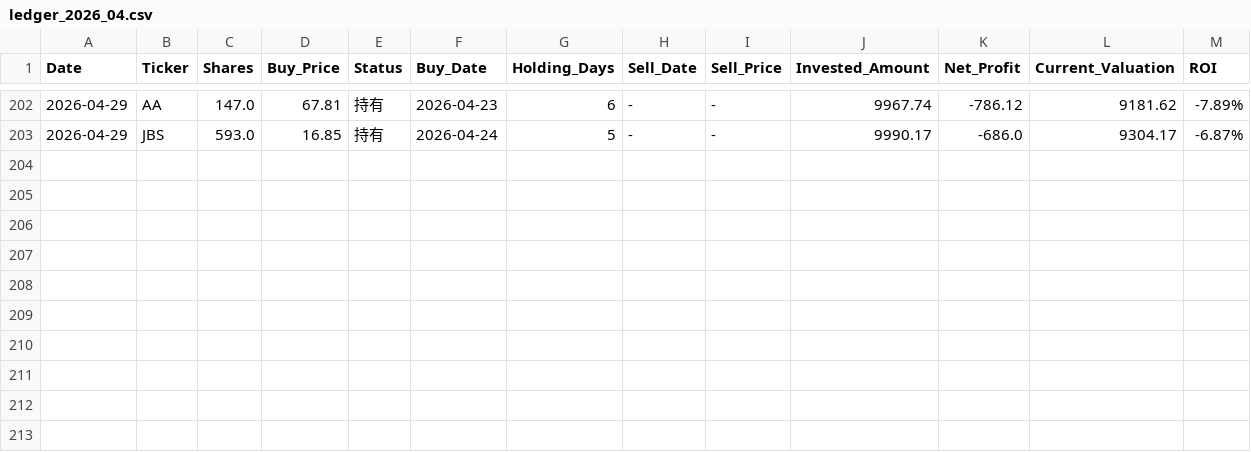
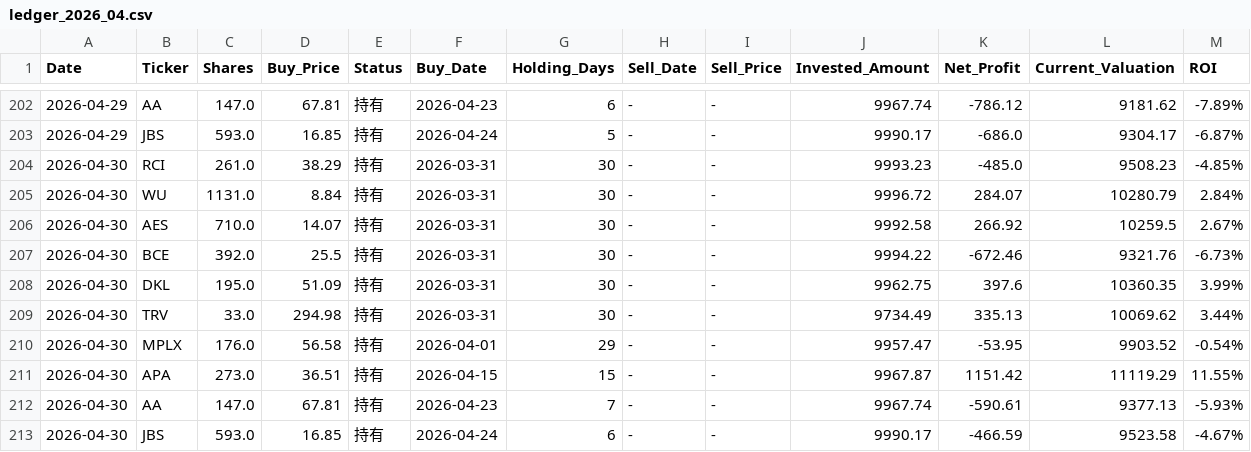
Before and after one commit to RayD-123/micro-quant-simulator, a CSV file: history_database/ledger_2026_04.csv, drawn as a sheet; only a part is shown, gaps mark what is left out; the diff names each change by its address in the sheet, - before the commit and + after, or states it on an @@ line.

```diff
--- a/history_database/ledger_2026_04.csv
+++ b/history_database/ledger_2026_04.csv
+row 204: 2026-04-30 | RCI | 261.0 | 38.29 | 持有 | 2026-03-31 | 30 | - | - | 9993.23 | -485.0 | 9508.23 | -4.85%
+row 205: 2026-04-30 | WU | 1131.0 | 8.84 | 持有 | 2026-03-31 | 30 | - | - | 9996.72 | 284.07 | 10280.79 | 2.84%
+row 206: 2026-04-30 | AES | 710.0 | 14.07 | 持有 | 2026-03-31 | 30 | - | - | 9992.58 | 266.92 | 10259.5 | 2.67%
+row 207: 2026-04-30 | BCE | 392.0 | 25.5 | 持有 | 2026-03-31 | 30 | - | - | 9994.22 | -672.46 | 9321.76 | -6.73%
+row 208: 2026-04-30 | DKL | 195.0 | 51.09 | 持有 | 2026-03-31 | 30 | - | - | 9962.75 | 397.6 | 10360.35 | 3.99%
+row 209: 2026-04-30 | TRV | 33.0 | 294.98 | 持有 | 2026-03-31 | 30 | - | - | 9734.49 | 335.13 | 10069.62 | 3.44%
+row 210: 2026-04-30 | MPLX | 176.0 | 56.58 | 持有 | 2026-04-01 | 29 | - | - | 9957.47 | -53.95 | 9903.52 | -0.54%
+row 211: 2026-04-30 | APA | 273.0 | 36.51 | 持有 | 2026-04-15 | 15 | - | - | 9967.87 | 1151.42 | 11119.29 | 11.55%
+row 212: 2026-04-30 | AA | 147.0 | 67.81 | 持有 | 2026-04-23 | 7 | - | - | 9967.74 | -590.61 | 9377.13 | -5.93%
+row 213: 2026-04-30 | JBS | 593.0 | 16.85 | 持有 | 2026-04-24 | 6 | - | - | 9990.17 | -466.59 | 9523.58 | -4.67%
```
Also changed, not shown: daily_equity.csv, 3 other files.
